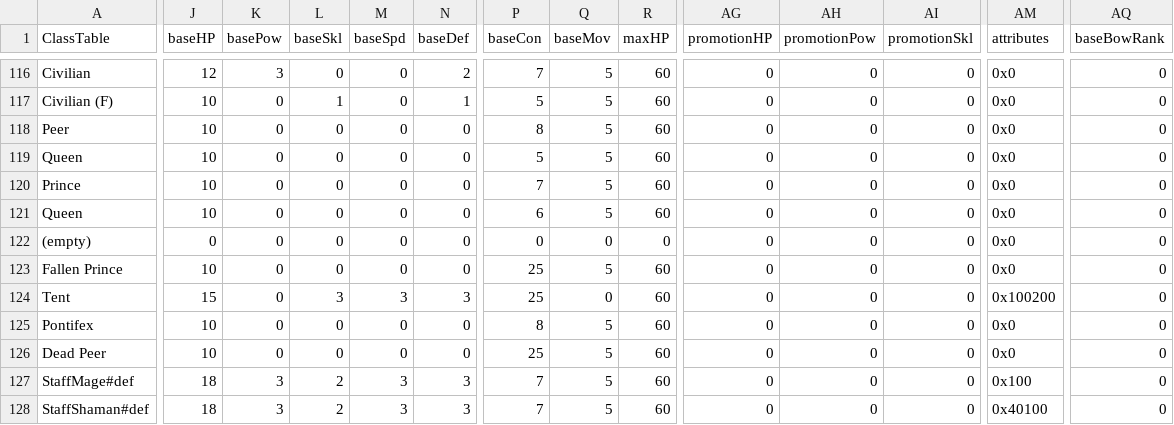
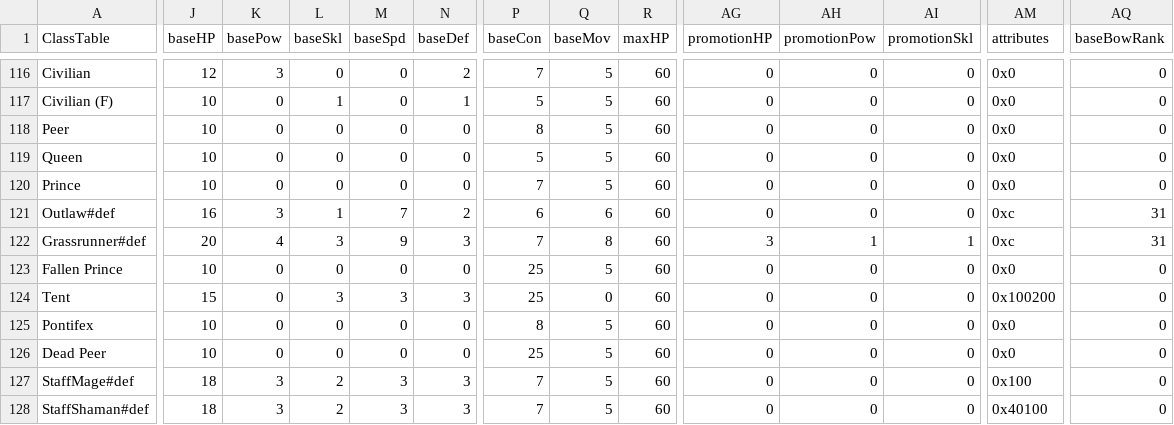
Before and after one commit to Pikmin1211/DarkRoast, a CSV file: Tables/CharacterClass/ClassTable.csv, drawn as a sheet; only a part is shown, gaps mark what is left out; the diff covers the shown part only; the diff names each change by its address in the sheet, - before the commit and + after, or states it on an @@ line.

```diff
--- a/Tables/CharacterClass/ClassTable.csv
+++ b/Tables/CharacterClass/ClassTable.csv
-A121 (ClassTable): Queen
+A121 (ClassTable): Outlaw#def
-J121 (baseHP): 10
+J121 (baseHP): 16
-K121 (basePow): 0
+K121 (basePow): 3
-L121 (baseSkl): 0
+L121 (baseSkl): 1
-M121 (baseSpd): 0
+M121 (baseSpd): 7
-N121 (baseDef): 0
+N121 (baseDef): 2
-Q121 (baseMov): 5
+Q121 (baseMov): 6
-AM121:AM122 (attributes): 0x0
+AM121:AM122 (attributes): 0xc
-AQ121:AQ122 (baseBowRank): 0
+AQ121:AQ122 (baseBowRank): 31
-A122 (ClassTable): (empty)
+A122 (ClassTable): Grassrunner#def
-J122 (baseHP): 0
+J122 (baseHP): 20
-K122 (basePow): 0
+K122 (basePow): 4
-L122 (baseSkl): 0
+L122 (baseSkl): 3
-M122 (baseSpd): 0
+M122 (baseSpd): 9
-N122 (baseDef): 0
+N122 (baseDef): 3
-P122 (baseCon): 0
+P122 (baseCon): 7
-Q122 (baseMov): 0
+Q122 (baseMov): 8
-R122 (maxHP): 0
+R122 (maxHP): 60
-AG122 (promotionHP): 0
+AG122 (promotionHP): 3
-AH122 (promotionPow): 0
+AH122 (promotionPow): 1
-AI122 (promotionSkl): 0
+AI122 (promotionSkl): 1
```
Also changed, not shown: 3 edited cells elsewhere in this file, 55 other files.
